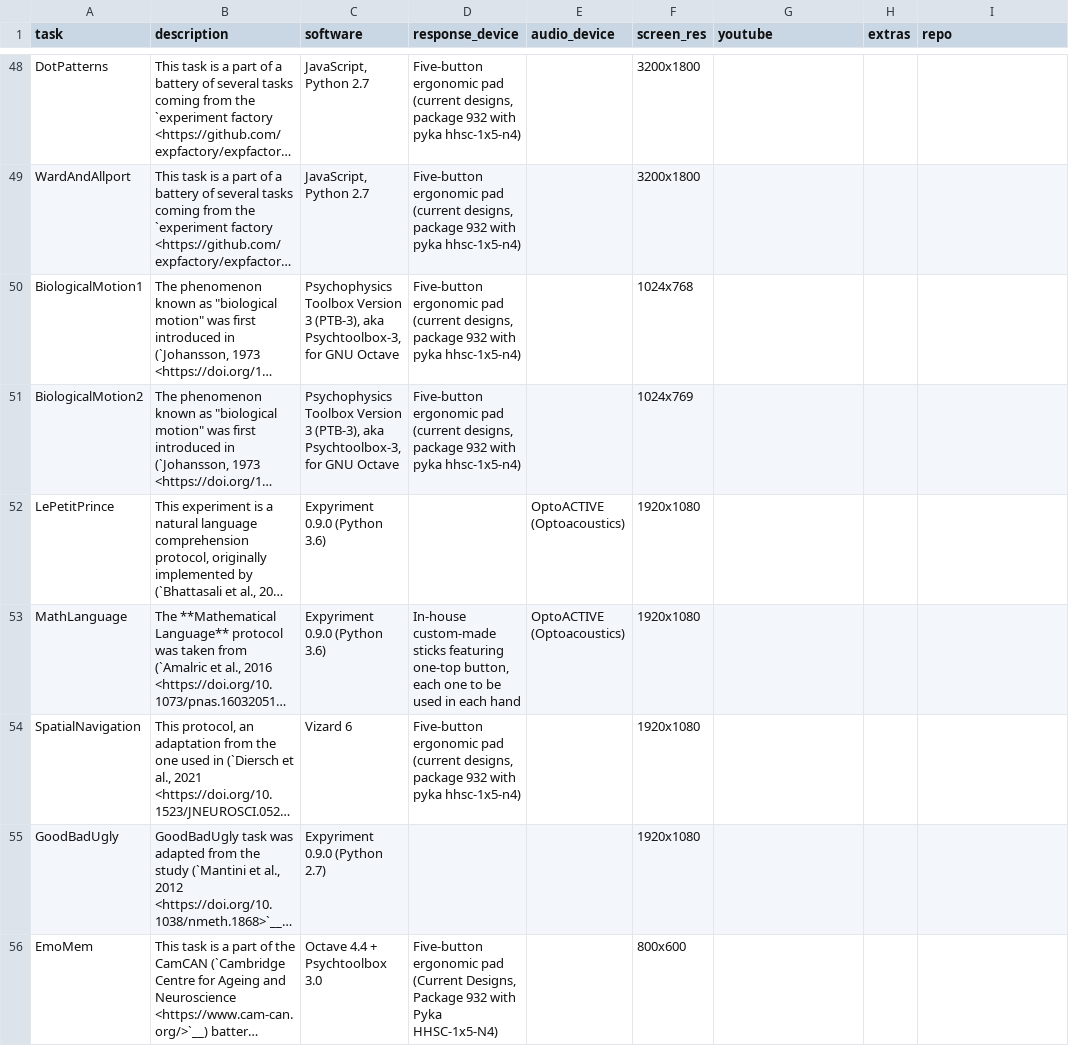
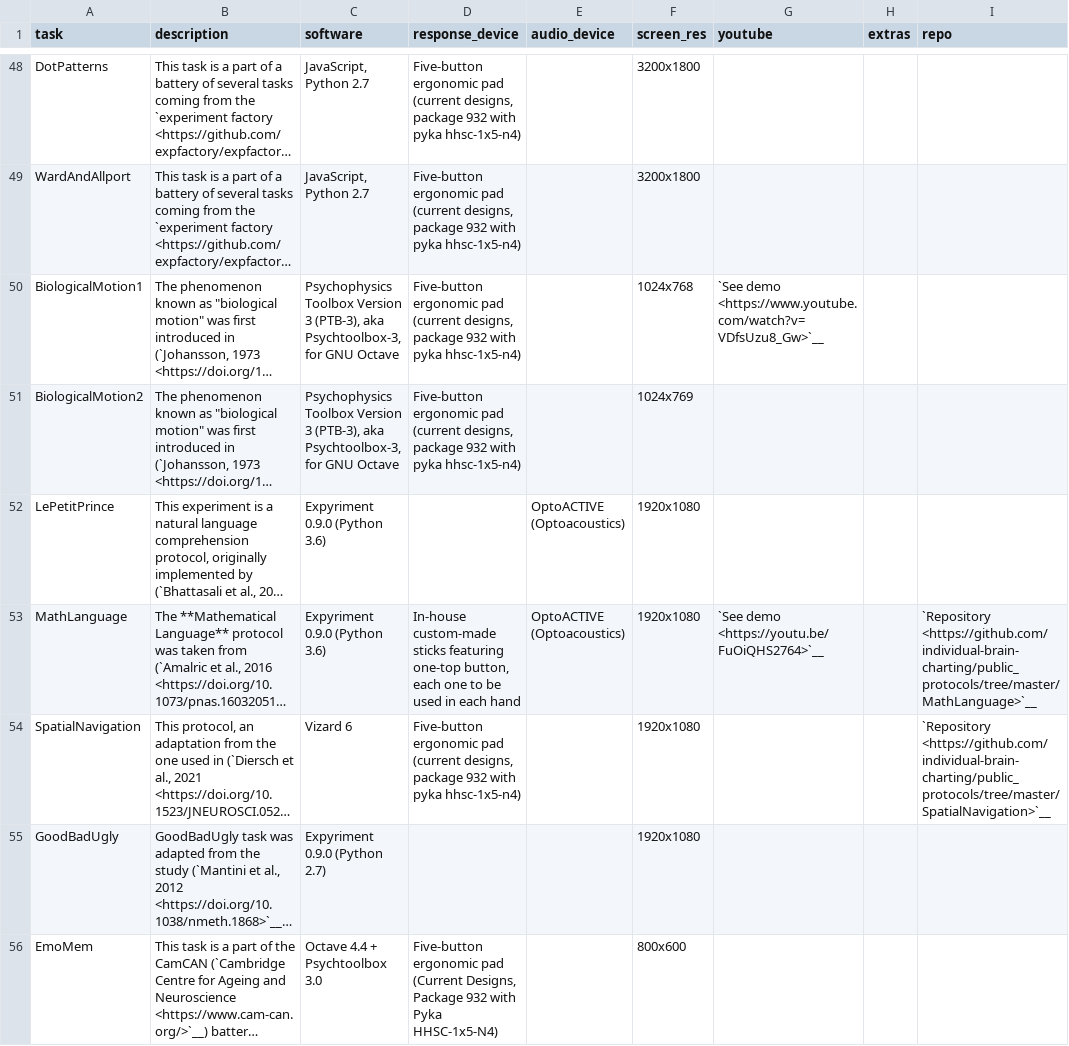
Before and after one commit to individual-brain-charting/public_analysis_code, a TSV file: ibc_data/ibc_tasks.tsv, drawn as a sheet; only a part is shown, gaps mark what is left out; long unchanged cells end in …; the diff covers the shown part only; the diff names each change by its address in the sheet, - before the commit and + after, or states it on an @@ line.

Commit message:
more links

```diff
--- a/ibc_data/ibc_tasks.tsv
+++ b/ibc_data/ibc_tasks.tsv
-G50 (youtube): (empty)
+G50 (youtube): `See demo <https://www.youtube.com/watch?v=VDfsUzu8_Gw>`__
-G53 (youtube): (empty)
+G53 (youtube): `See demo <https://youtu.be/FuOiQHS2764>`__
-I53 (repo): (empty)
+I53 (repo): `Repository <https://github.com/individual-brain-charting/public_protocols/tree/master/MathLanguage>`__
-I54 (repo): (empty)
+I54 (repo): `Repository <https://github.com/individual-brain-charting/public_protocols/tree/master/SpatialNavigation>`__
```
Also changed, not shown: 28 edited cells elsewhere in this file.
